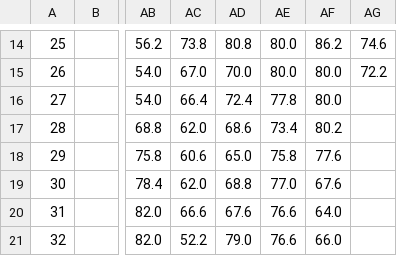
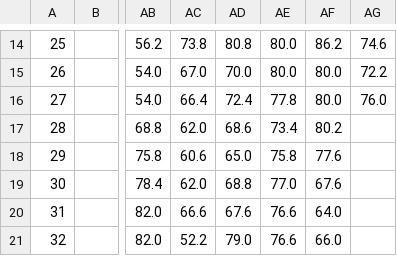
Before and after one commit to makensweather/usda-rangeland-dashboard, a CSV file: New_Hampshire_weekly_index.csv, drawn as a sheet; only a part is shown, gaps mark what is left out; the diff names each change by its address in the sheet, - before the commit and + after, or states it on an @@ line.

Commit message:
Automated update of New_Hampshire_weekly_index.csv

```diff
--- a/New_Hampshire_weekly_index.csv
+++ b/New_Hampshire_weekly_index.csv
-AG16: (empty)
+AG16: 76.0
```
